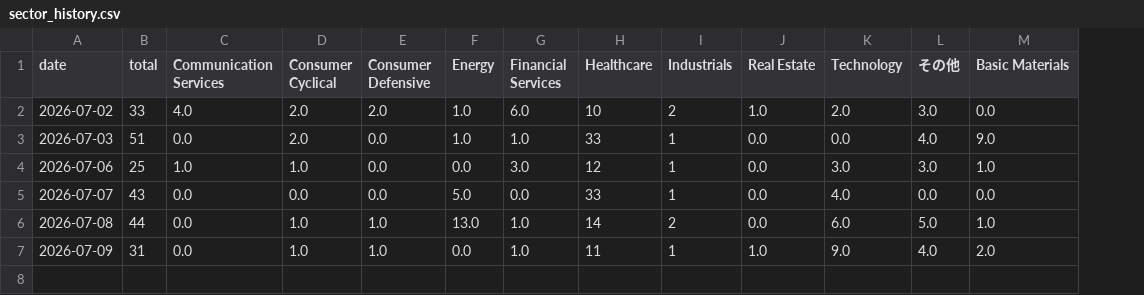
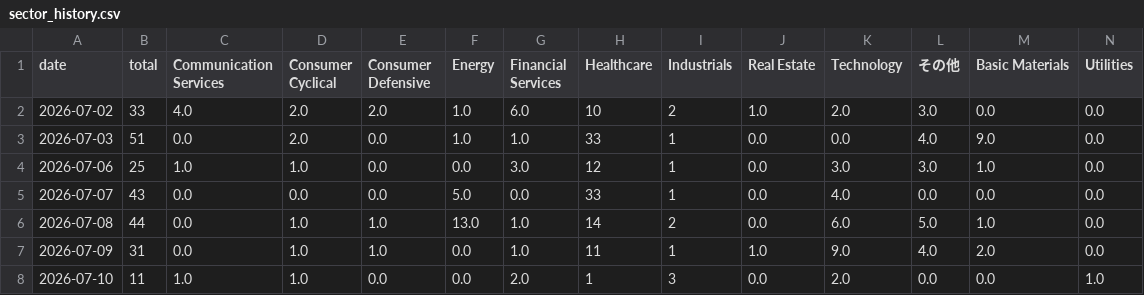
Before and after one commit to nyokki0204-boop/ibd-screener, a CSV file: data/sector_history.csv, drawn as a sheet; the diff names each change by its address in the sheet, - before the commit and + after, or states it on an @@ line.

```diff
--- a/data/sector_history.csv
+++ b/data/sector_history.csv
+column N (Utilities), rows 2-7: all 0.0
+row 8: 2026-07-10 | 11 | 1.0 | 1.0 | 0.0 | 0.0 | 2.0 | 1 | 3 | 0.0 | 2.0 | 0.0 | 0.0 | 1.0
```
Also changed, not shown: data/results.csv, data/ticker_history.csv, 1 other file.
